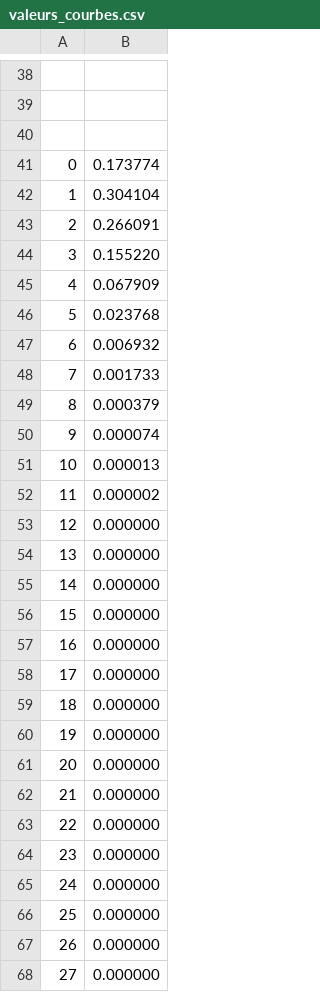
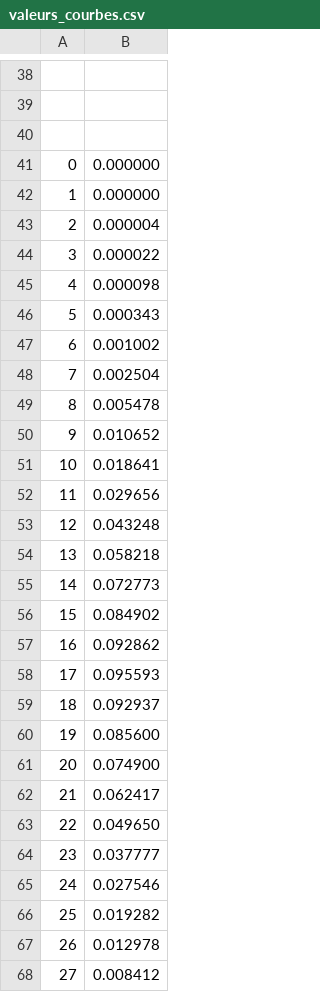
Before and after one commit to GautierE/ProjetM31, a CSV file: valeurs_courbes.csv, drawn as a sheet; only a part is shown, gaps mark what is left out; the diff covers the shown part only.

```diff
--- a/valeurs_courbes.csv
+++ b/valeurs_courbes.csv
@@ -40,29 +40,29 @@
 
-0 	 0.173774
-1 	 0.304104
-2 	 0.266091
-3 	 0.155220
-4 	 0.067909
-5 	 0.023768
-6 	 0.006932
-7 	 0.001733
-8 	 0.000379
-9 	 0.000074
-10 	 0.000013
-11 	 0.000002
-12 	 0.000000
-13 	 0.000000
-14 	 0.000000
-15 	 0.000000
-16 	 0.000000
-17 	 0.000000
-18 	 0.000000
-19 	 0.000000
-20 	 0.000000
-21 	 0.000000
-22 	 0.000000
-23 	 0.000000
-24 	 0.000000
-25 	 0.000000
-26 	 0.000000
-27 	 0.000000
+0 	 0.000000
+1 	 0.000000
+2 	 0.000004
+3 	 0.000022
+4 	 0.000098
+5 	 0.000343
+6 	 0.001002
+7 	 0.002504
+8 	 0.005478
+9 	 0.010652
+10 	 0.018641
+11 	 0.029656
+12 	 0.043248
+13 	 0.058218
+14 	 0.072773
+15 	 0.084902
+16 	 0.092862
+17 	 0.095593
+18 	 0.092937
+19 	 0.085600
+20 	 0.074900
+21 	 0.062417
+22 	 0.049650
+23 	 0.037777
+24 	 0.027546
+25 	 0.019282
+26 	 0.012978
+27 	 0.008412
```
Also changed, not shown: 40 edited cells elsewhere in this file, 2 other files.
